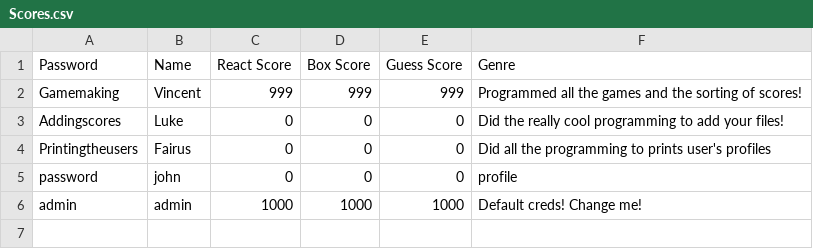
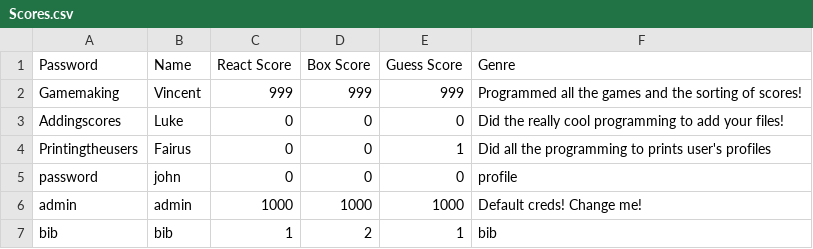
Before and after one commit to ComputerVIP/High-Score-Tracker, a CSV file: Scores.csv, drawn as a sheet.

```diff
--- a/Scores.csv
+++ b/Scores.csv
@@ -3,4 +3,5 @@ Gamemaking,Vincent,999,999,999,Programmed all the games and the sorting of score
 Addingscores,Luke,0,0,0,Did the really cool programming to add your files!
-Printingtheusers,Fairus,0,0,0,Did all the programming to prints user's profiles
+Printingtheusers,Fairus,0,0,1,Did all the programming to prints user's profiles
 password,john,0,0,0,profile
 admin,admin,1000,1000,1000,Default creds! Change me!
+bib,bib,1,2,1,bib
```
